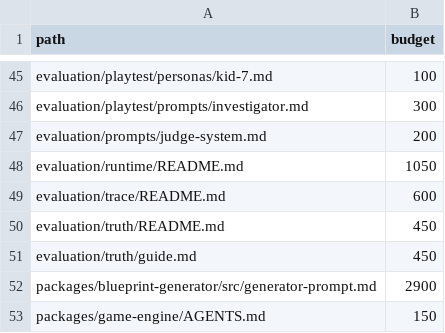
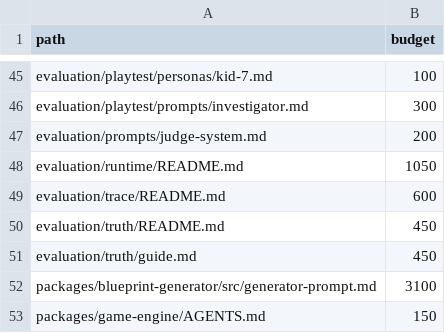
Before and after one commit to dinoderek/Mystery2, a TSV file: docs/word-budgets.tsv, drawn as a sheet; only a part is shown, gaps mark what is left out.

```diff
--- a/docs/word-budgets.tsv
+++ b/docs/word-budgets.tsv
@@ -51,3 +51,3 @@ evaluation/truth/README.md	450
 evaluation/truth/guide.md	450
-packages/blueprint-generator/src/generator-prompt.md	2900
+packages/blueprint-generator/src/generator-prompt.md	3100
 packages/game-engine/AGENTS.md	150
```
Also changed, not shown: 17 other files.
